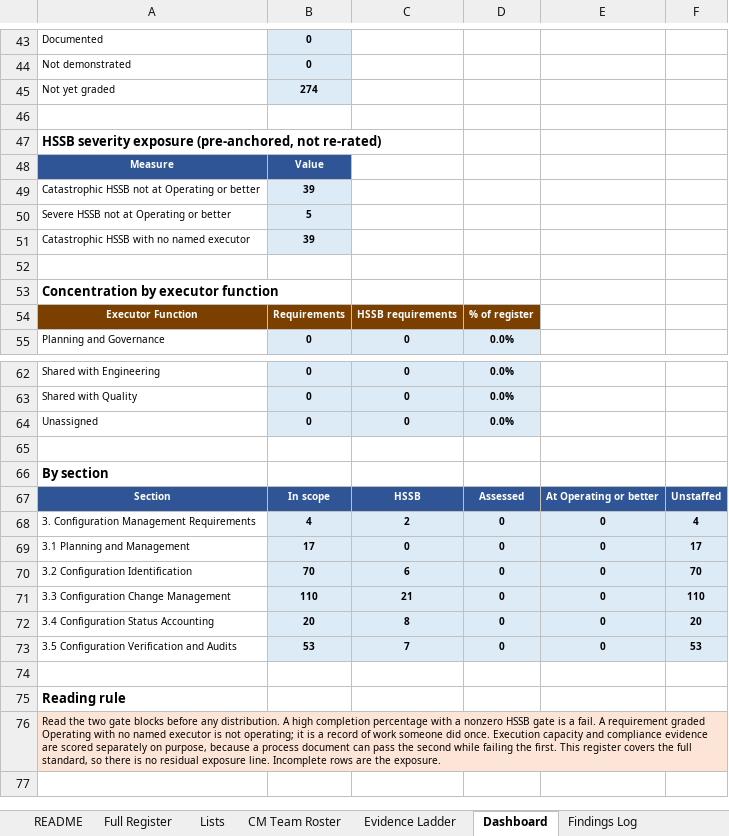
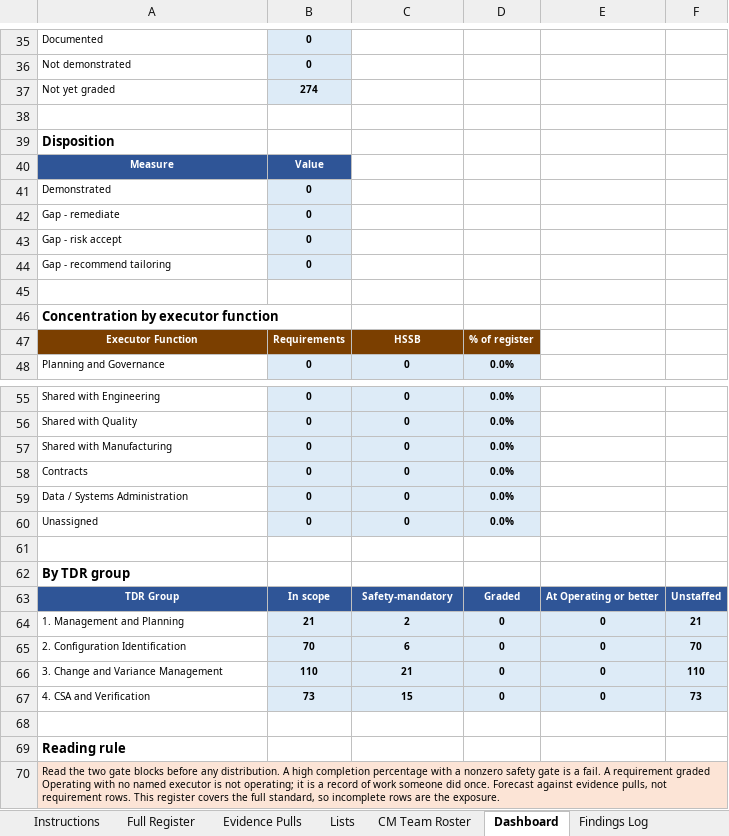
Before and after one commit to curtfoxley-cloud/Process, an Excel workbook: CM_TDR_FullScope_Register.xlsx, sheet Dashboard, drawn as a sheet; only a part is shown, gaps mark what is left out; values as stored, in another font and other column widths than the file's, no borders; removed rows and columns are numbered as before the commit, all else as after; the diff covers the shown part only; the diff names each change by its address in the sheet, - before the commit and + after, or states it on an @@ line.

```diff
--- a/CM_TDR_FullScope_Register.xlsx (sheet Dashboard)
+++ b/CM_TDR_FullScope_Register.xlsx (sheet Dashboard)
-sheet tab: README
+sheet tab: Instructions
-sheet tab: Evidence Ladder
+sheet tab: Evidence Pulls
-A39: HSSB severity exposure (pre-anchored, not re-rated)
+A39: Disposition
-row 49: Catastrophic HSSB not at Operating or better | 39
-row 50: Severe HSSB not at Operating or better | 5
-row 51: Catastrophic HSSB with no named executor | 39
+row 41: Demonstrated | 0
+row 42: Gap - remediate | 0
+row 43: Gap - risk accept | 0
+row 44: Gap - recommend tailoring | 0
-C47: HSSB requirements
+C47: HSSB
+row 57: Shared with Manufacturing | 0 | 0 | 0.0%
+row 58: Contracts | 0 | 0 | 0.0%
+row 59: Data / Systems Administration | 0 | 0 | 0.0%
-A62: By section
+A62: By TDR group
-A63: Section
+A63: TDR Group
-C63: HSSB
+C63: Safety-mandatory
-D63: Assessed
+D63: Graded
-A64: 3. Configuration Management Requirements
+A64: 1. Management and Planning
-B64: 4
+B64: 21
-F64: 4
+F64: 21
-row 69: 3.1 Planning and Management | 17 | 0 | 0 | 0 | 17
-A65: 3.2 Configuration Identification
+A65: 2. Configuration Identification
-A66: 3.3 Configuration Change Management
+A66: 3. Change and Variance Management
-row 72: 3.4 Configuration Status Accounting | 20 | 8 | 0 | 0 | 20
-row 73: 3.5 Configuration Verification and Audits | 53 | 7 | 0 | 0 | 53
+row 67: 4. CSA and Verification | 73 | 15 | 0 | 0 | 73
-A70: …a nonzero HSSB gate is a fail. A requirement graded Operating with no named executor is not operating; it is a record of work someone did once. Execution capacity and compliance evidence are scored separately on purpose, because a process document can pass the second while failing the first. This register covers the full standard, so there is no residual exposure line. Incomplete rows are…
+A70: …a nonzero safety gate is a fail. A requirement graded Operating with no named executor is not operating; it is a record of work someone did once. Forecast against evidence pulls, not requirement rows. This register covers the full standard, so incomplete rows are…
```
Also changed, not shown: 4 added rows, 12 removed rows and 9 edited cells elsewhere in this sheet, sheet Full Register, sheet Instructions, sheet Lists, sheet Findings Log, sheet Scope Notes, sheet CM Team Roster, formulas that keep their value, 1 other file.
